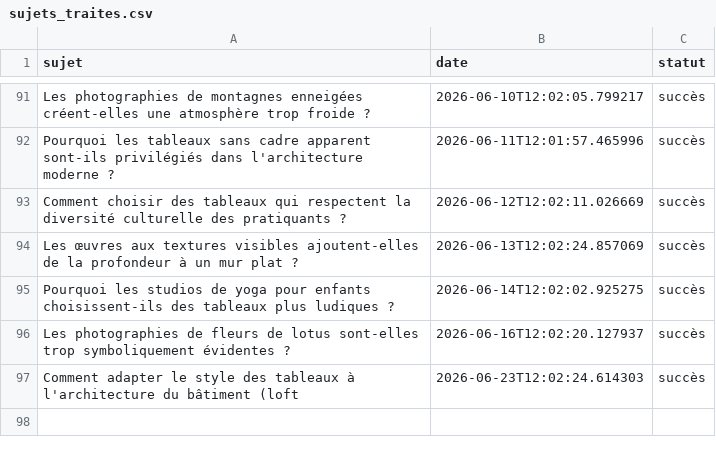
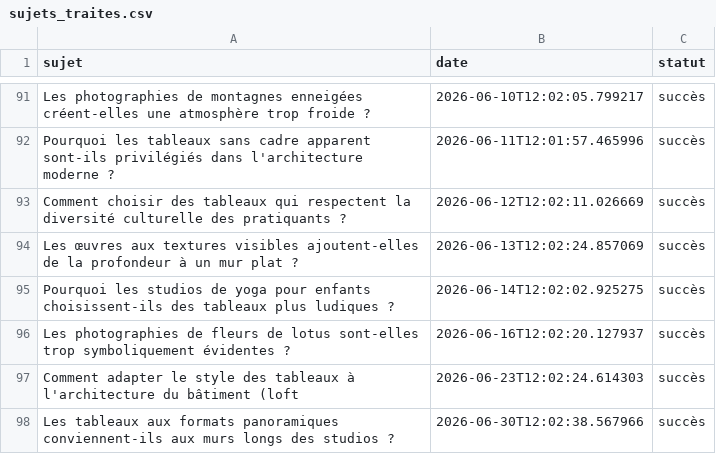
Before and after one commit to Metalosmose21/Yoga-1, a CSV file: sujets_traites.csv, drawn as a sheet; only a part is shown, gaps mark what is left out.

```diff
--- a/sujets_traites.csv
+++ b/sujets_traites.csv
@@ -97 +97,2 @@ Les photographies de fleurs de lotus sont-elles trop symboliquement évidentes ?
 Comment adapter le style des tableaux à l'architecture du bâtiment (loft,2026-06-23T12:02:24.614303,succès
+Les tableaux aux formats panoramiques conviennent-ils aux murs longs des studios ?,2026-06-30T12:02:38.567966,succès
```
Also changed, not shown: sujets.csv.
